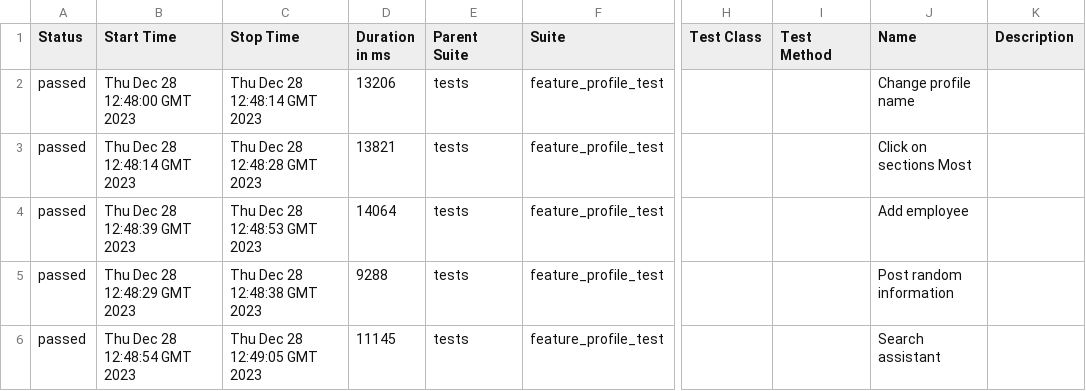
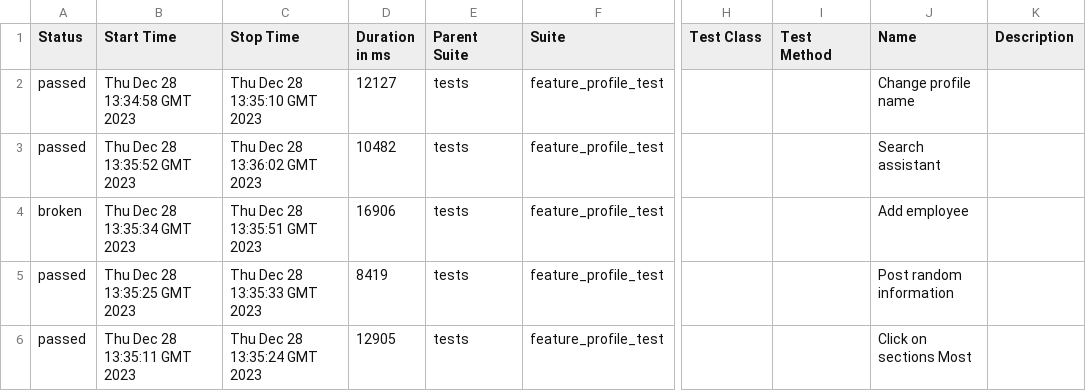
Before and after one commit to Roman1599/petrov-main, a CSV file: data/suites.csv, drawn as a sheet; only a part is shown, gaps mark what is left out; the diff names each change by its address in the sheet, - before the commit and + after, or states it on an @@ line.

```diff
--- a/data/suites.csv
+++ b/data/suites.csv
-B2 (Start Time): Thu Dec 28 12:48:00 GMT 2023
+B2 (Start Time): Thu Dec 28 13:34:58 GMT 2023
-C2 (Stop Time): Thu Dec 28 12:48:14 GMT 2023
+C2 (Stop Time): Thu Dec 28 13:35:10 GMT 2023
-D2 (Duration in ms): 13206
+D2 (Duration in ms): 12127
-B3 (Start Time): Thu Dec 28 12:48:14 GMT 2023
+B3 (Start Time): Thu Dec 28 13:35:52 GMT 2023
-C3 (Stop Time): Thu Dec 28 12:48:28 GMT 2023
+C3 (Stop Time): Thu Dec 28 13:36:02 GMT 2023
-D3 (Duration in ms): 13821
+D3 (Duration in ms): 10482
-J3 (Name): Click on sections Most
+J3 (Name): Search assistant
-A4 (Status): passed
+A4 (Status): broken
-B4 (Start Time): Thu Dec 28 12:48:39 GMT 2023
+B4 (Start Time): Thu Dec 28 13:35:34 GMT 2023
-C4 (Stop Time): Thu Dec 28 12:48:53 GMT 2023
+C4 (Stop Time): Thu Dec 28 13:35:51 GMT 2023
-D4 (Duration in ms): 14064
+D4 (Duration in ms): 16906
-B5 (Start Time): Thu Dec 28 12:48:29 GMT 2023
+B5 (Start Time): Thu Dec 28 13:35:25 GMT 2023
-C5 (Stop Time): Thu Dec 28 12:48:38 GMT 2023
+C5 (Stop Time): Thu Dec 28 13:35:33 GMT 2023
-D5 (Duration in ms): 9288
+D5 (Duration in ms): 8419
-B6 (Start Time): Thu Dec 28 12:48:54 GMT 2023
+B6 (Start Time): Thu Dec 28 13:35:11 GMT 2023
-C6 (Stop Time): Thu Dec 28 12:49:05 GMT 2023
+C6 (Stop Time): Thu Dec 28 13:35:24 GMT 2023
-D6 (Duration in ms): 11145
+D6 (Duration in ms): 12905
-J6 (Name): Search assistant
+J6 (Name): Click on sections Most
```
Also changed, not shown: 42 other files.
